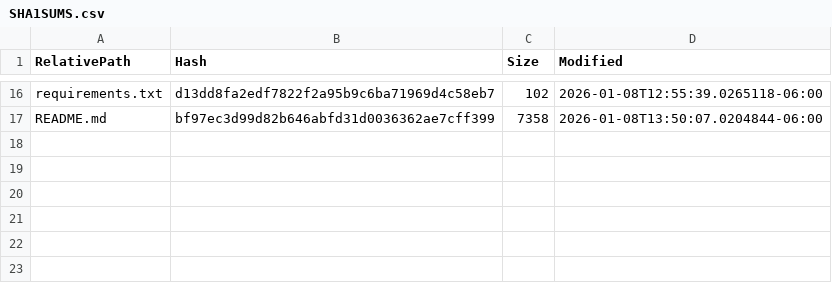
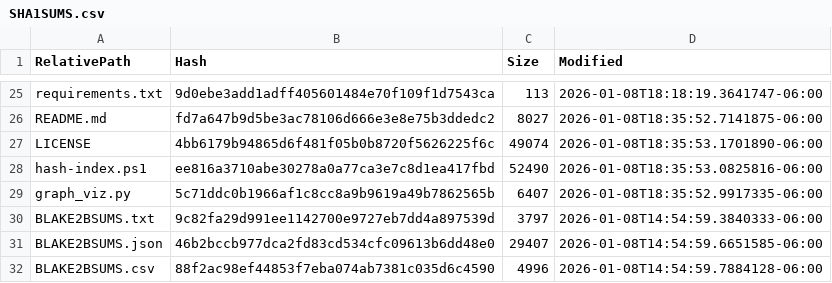
Before and after one commit to calisweetleaf/NGSST, a CSV file: SHA1SUMS.csv, drawn as a sheet; only a part is shown, gaps mark what is left out; the diff covers the shown part only.

```diff
--- a/SHA1SUMS.csv
+++ b/SHA1SUMS.csv
@@ -16,2 +25,8 @@
-"requirements.txt","d13dd8fa2edf7822f2a95b9c6ba71969d4c58eb7","102","2026-01-08T12:55:39.0265118-06:00"
-"README.md","bf97ec3d99d82b646abfd31d0036362ae7cff399","7358","2026-01-08T13:50:07.0204844-06:00"
+"requirements.txt","9d0ebe3add1adff405601484e70f109f1d7543ca","113","2026-01-08T18:18:19.3641747-06:00"
+"README.md","fd7a647b9d5be3ac78106d666e3e8e75b3ddedc2","8027","2026-01-08T18:35:52.7141875-06:00"
+"LICENSE","4bb6179b94865d6f481f05b0b8720f5626225f6c","49074","2026-01-08T18:35:53.1701890-06:00"
+"hash-index.ps1","ee816a3710abe30278a0a77ca3e7c8d1ea417fbd","52490","2026-01-08T18:35:53.0825816-06:00"
+"graph_viz.py","5c71ddc0b1966af1c8cc8a9b9619a49b7862565b","6407","2026-01-08T18:35:52.9917335-06:00"
+"BLAKE2BSUMS.txt","9c82fa29d991ee1142700e9727eb7dd4a897539d","3797","2026-01-08T14:54:59.3840333-06:00"
+"BLAKE2BSUMS.json","46b2bccb977dca2fd83cd534cfc09613b6dd48e0","29407","2026-01-08T14:54:59.6651585-06:00"
+"BLAKE2BSUMS.csv","88f2ac98ef44853f7eba074ab7381c035d6c4590","4996","2026-01-08T14:54:59.7884128-06:00"
```
Also changed, not shown: 9 added rows and 21 edited cells elsewhere in this file, SHA256SUMS.csv, SHA384SUMS.csv, 27 other files.
